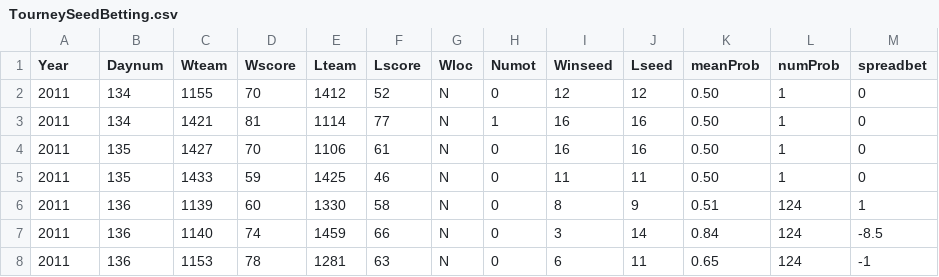
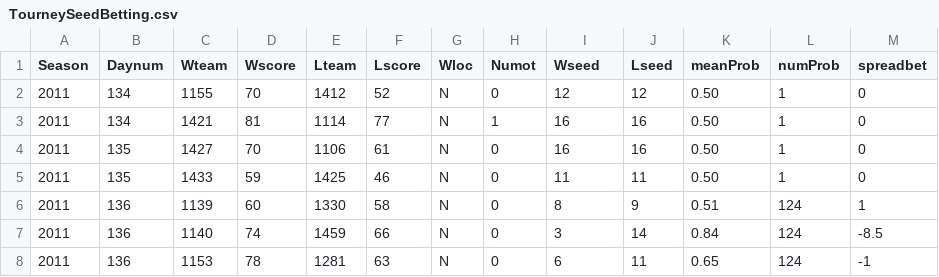
Before and after one commit to dtamayo/NCAAbasketball, a CSV file: data/TourneySeedBetting.csv, drawn as a sheet; only a part is shown.

Commit message:
add in explainations to TourneySeedBetting.csv in General Features

```diff
--- a/data/TourneySeedBetting.csv
+++ b/data/TourneySeedBetting.csv
@@ -1,2 +1,2 @@
-Year,Daynum,Wteam,Wscore,Lteam,Lscore,Wloc,Numot,Winseed,Lseed,meanProb,numProb,spreadbet
+Season,Daynum,Wteam,Wscore,Lteam,Lscore,Wloc,Numot,Wseed,Lseed,meanProb,numProb,spreadbet
 2011,134,1155,70,1412,52,N,0,12,12,0.50,1,0
```
Also changed, not shown: 1 other file.
